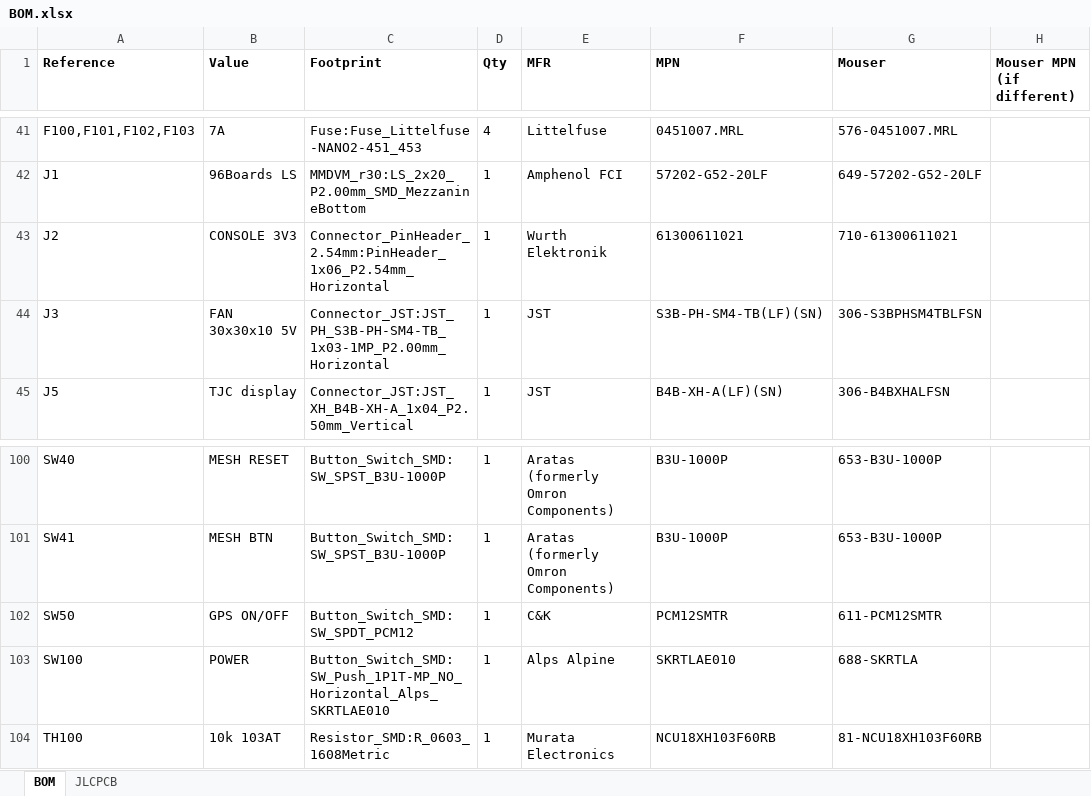
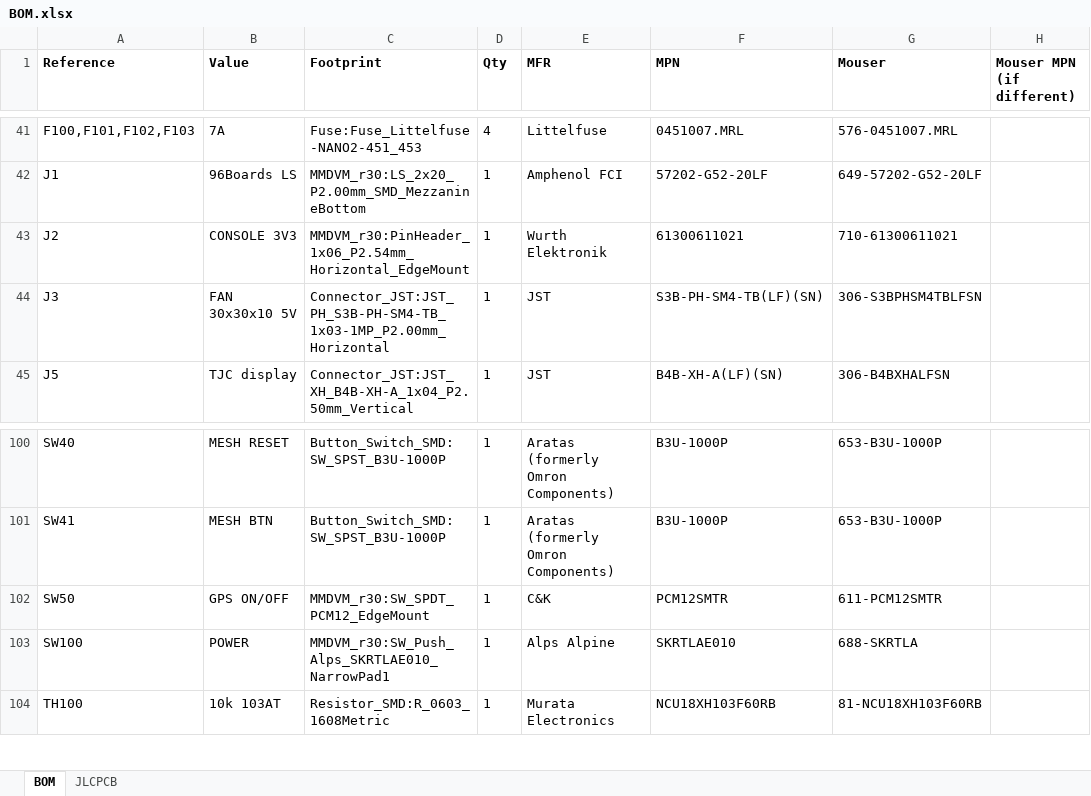
Before and after one commit to windasd/MMDVM_HS_Dual_Hat, an Excel workbook: hardware/r3.0-study/BOM.xlsx, sheet BOM, drawn as a sheet; only a part is shown, gaps mark what is left out; values as stored, in another font and other column widths than the file's, no borders; the diff names each change by its address in the sheet, - before the commit and + after, or states it on an @@ line.

```diff
--- a/hardware/r3.0-study/BOM.xlsx (sheet BOM)
+++ b/hardware/r3.0-study/BOM.xlsx (sheet BOM)
-C43 (Footprint): Connector_PinHeader_2.54mm:PinHeader_1x06_P2.54mm_Horizontal
+C43 (Footprint): MMDVM_r30:PinHeader_1x06_P2.54mm_Horizontal_EdgeMount
-C102 (Footprint): Button_Switch_SMD:SW_SPDT_PCM12
+C102 (Footprint): MMDVM_r30:SW_SPDT_PCM12_EdgeMount
-C103 (Footprint): Button_Switch_SMD:SW_Push_1P1T-MP_NO_Horizontal_Alps_SKRTLAE010
+C103 (Footprint): MMDVM_r30:SW_Push_Alps_SKRTLAE010_NarrowPad1
```
Also changed, not shown: sheet JLCPCB, 16 other files.
